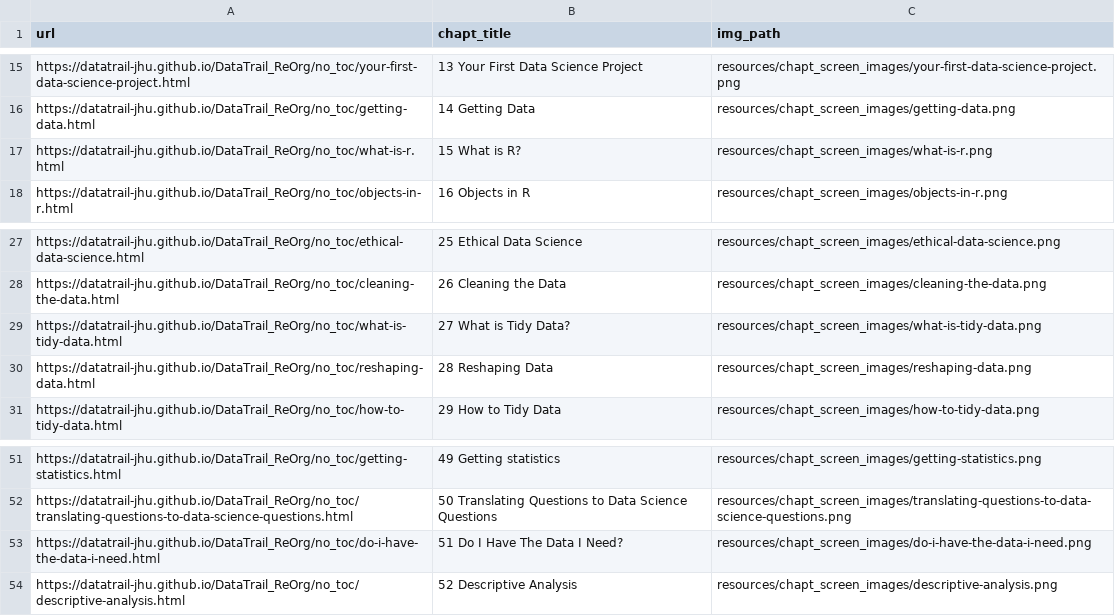
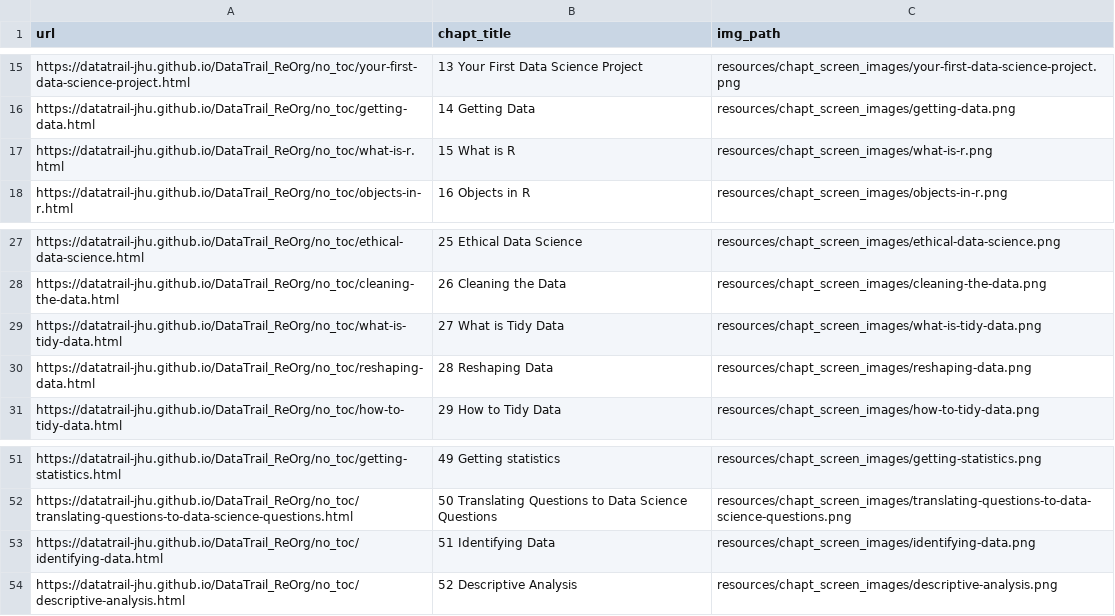
Before and after one commit to cansavvy/DataTrail_ReOrg, a TSV file: resources/chapt_screen_images/chapter_urls.tsv, drawn as a sheet; only a part is shown, gaps mark what is left out.

```diff
--- a/resources/chapt_screen_images/chapter_urls.tsv
+++ b/resources/chapt_screen_images/chapter_urls.tsv
@@ -16,3 +16,3 @@ https://datatrail-jhu.github.io/DataTrail_ReOrg/no_toc/your-first-data-science-p
 https://datatrail-jhu.github.io/DataTrail_ReOrg/no_toc/getting-data.html	14 Getting Data	resources/chapt_screen_images/getting-data.png
-https://datatrail-jhu.github.io/DataTrail_ReOrg/no_toc/what-is-r.html	15 What is R?	resources/chapt_screen_images/what-is-r.png
+https://datatrail-jhu.github.io/DataTrail_ReOrg/no_toc/what-is-r.html	15 What is R	resources/chapt_screen_images/what-is-r.png
 https://datatrail-jhu.github.io/DataTrail_ReOrg/no_toc/objects-in-r.html	16 Objects in R	resources/chapt_screen_images/objects-in-r.png
@@ -28,3 +28,3 @@ https://datatrail-jhu.github.io/DataTrail_ReOrg/no_toc/ethical-data-science.html
 https://datatrail-jhu.github.io/DataTrail_ReOrg/no_toc/cleaning-the-data.html	26 Cleaning the Data	resources/chapt_screen_images/cleaning-the-data.png
-https://datatrail-jhu.github.io/DataTrail_ReOrg/no_toc/what-is-tidy-data.html	27 What is Tidy Data?	resources/chapt_screen_images/what-is-tidy-data.png
+https://datatrail-jhu.github.io/DataTrail_ReOrg/no_toc/what-is-tidy-data.html	27 What is Tidy Data	resources/chapt_screen_images/what-is-tidy-data.png
 https://datatrail-jhu.github.io/DataTrail_ReOrg/no_toc/reshaping-data.html	28 Reshaping Data	resources/chapt_screen_images/reshaping-data.png
@@ -52,3 +52,3 @@ https://datatrail-jhu.github.io/DataTrail_ReOrg/no_toc/getting-statistics.html	4
 https://datatrail-jhu.github.io/DataTrail_ReOrg/no_toc/translating-questions-to-data-science-questions.html	50 Translating Questions to Data Science Questions	resources/chapt_screen_images/translating-questions-to-data-science-questions.png
-https://datatrail-jhu.github.io/DataTrail_ReOrg/no_toc/do-i-have-the-data-i-need.html	51 Do I Have The Data I Need?	resources/chapt_screen_images/do-i-have-the-data-i-need.png
+https://datatrail-jhu.github.io/DataTrail_ReOrg/no_toc/identifying-data.html	51 Identifying Data	resources/chapt_screen_images/identifying-data.png
 https://datatrail-jhu.github.io/DataTrail_ReOrg/no_toc/descriptive-analysis.html	52 Descriptive Analysis	resources/chapt_screen_images/descriptive-analysis.png
```
Also changed, not shown: 9 other files.
